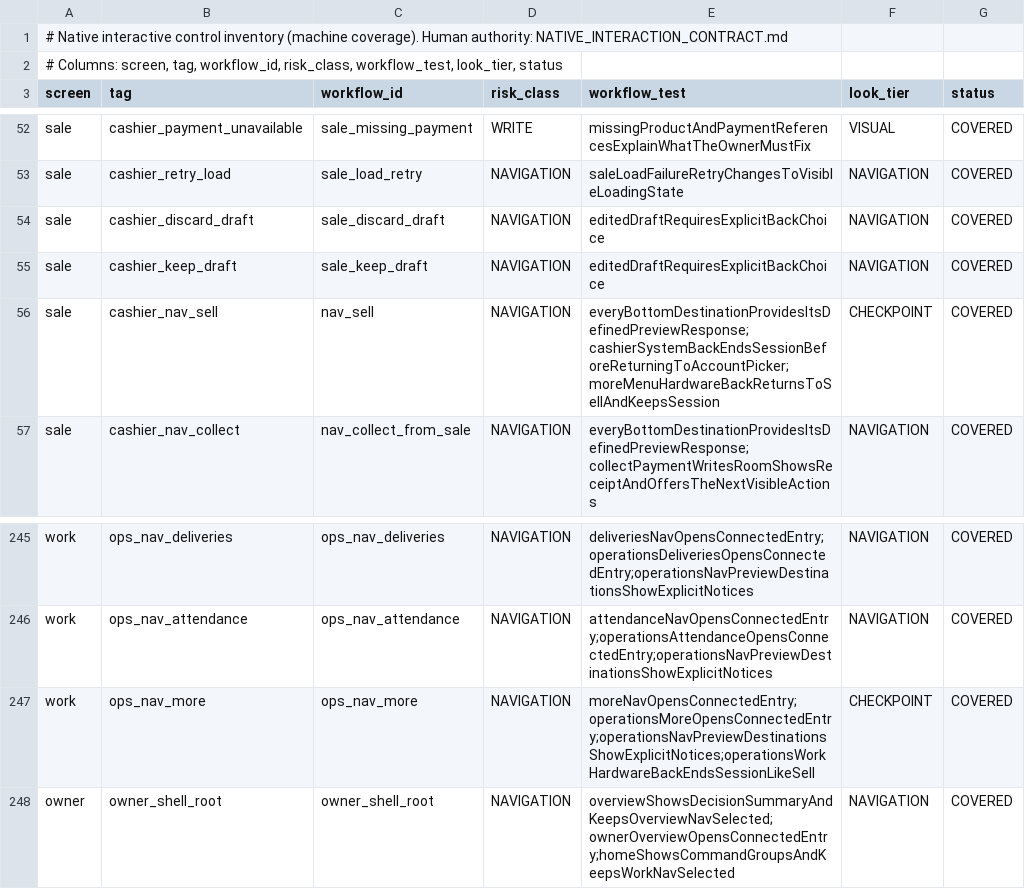
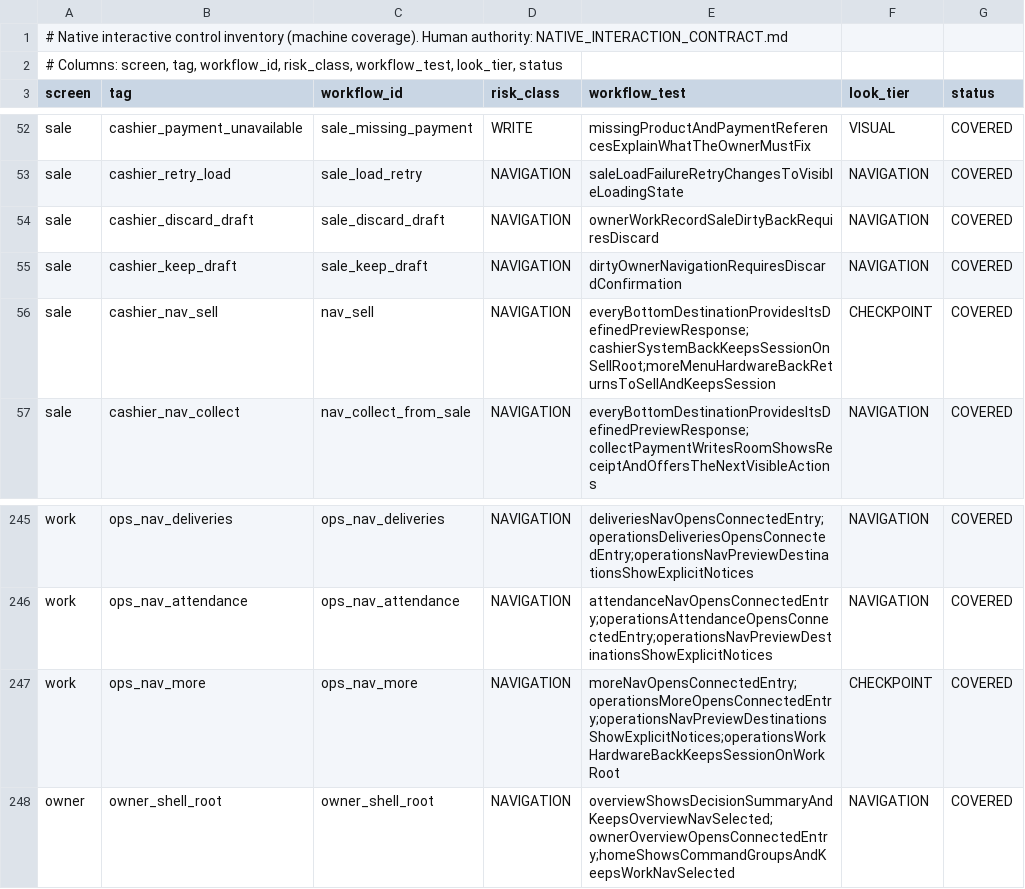
Before and after one commit to teymurl3ng/sm_counter_app, a TSV file: phase18/qa/native_control_inventory.tsv, drawn as a sheet; only a part is shown, gaps mark what is left out.

Commit message:
Inventory rows re-pointed after back-contract test renames

```diff
--- a/phase18/qa/native_control_inventory.tsv
+++ b/phase18/qa/native_control_inventory.tsv
@@ -53,5 +53,5 @@ sale	cashier_payment_unavailable	sale_missing_payment	WRITE	missingProductAndPay
 sale	cashier_retry_load	sale_load_retry	NAVIGATION	saleLoadFailureRetryChangesToVisibleLoadingState	NAVIGATION	COVERED
-sale	cashier_discard_draft	sale_discard_draft	NAVIGATION	editedDraftRequiresExplicitBackChoice	NAVIGATION	COVERED
-sale	cashier_keep_draft	sale_keep_draft	NAVIGATION	editedDraftRequiresExplicitBackChoice	NAVIGATION	COVERED
-sale	cashier_nav_sell	nav_sell	NAVIGATION	everyBottomDestinationProvidesItsDefinedPreviewResponse;cashierSystemBackEndsSessionBeforeReturningToAccountPicker;moreMenuHardwareBackReturnsToSellAndKeepsSession	CHECKPOINT	COVERED
+sale	cashier_discard_draft	sale_discard_draft	NAVIGATION	ownerWorkRecordSaleDirtyBackRequiresDiscard	NAVIGATION	COVERED
+sale	cashier_keep_draft	sale_keep_draft	NAVIGATION	dirtyOwnerNavigationRequiresDiscardConfirmation	NAVIGATION	COVERED
+sale	cashier_nav_sell	nav_sell	NAVIGATION	everyBottomDestinationProvidesItsDefinedPreviewResponse;cashierSystemBackKeepsSessionOnSellRoot;moreMenuHardwareBackReturnsToSellAndKeepsSession	CHECKPOINT	COVERED
 sale	cashier_nav_collect	nav_collect_from_sale	NAVIGATION	everyBottomDestinationProvidesItsDefinedPreviewResponse;collectPaymentWritesRoomShowsReceiptAndOffersTheNextVisibleActions	NAVIGATION	COVERED
@@ -246,3 +246,3 @@ work	ops_nav_deliveries	ops_nav_deliveries	NAVIGATION	deliveriesNavOpensConnecte
 work	ops_nav_attendance	ops_nav_attendance	NAVIGATION	attendanceNavOpensConnectedEntry;operationsAttendanceOpensConnectedEntry;operationsNavPreviewDestinationsShowExplicitNotices	NAVIGATION	COVERED
-work	ops_nav_more	ops_nav_more	NAVIGATION	moreNavOpensConnectedEntry;operationsMoreOpensConnectedEntry;operationsNavPreviewDestinationsShowExplicitNotices;operationsWorkHardwareBackEndsSessionLikeSell	CHECKPOINT	COVERED
+work	ops_nav_more	ops_nav_more	NAVIGATION	moreNavOpensConnectedEntry;operationsMoreOpensConnectedEntry;operationsNavPreviewDestinationsShowExplicitNotices;operationsWorkHardwareBackKeepsSessionOnWorkRoot	CHECKPOINT	COVERED
 owner	owner_shell_root	owner_shell_root	NAVIGATION	overviewShowsDecisionSummaryAndKeepsOverviewNavSelected;ownerOverviewOpensConnectedEntry;homeShowsCommandGroupsAndKeepsWorkNavSelected	NAVIGATION	COVERED
```
